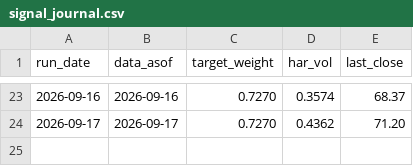
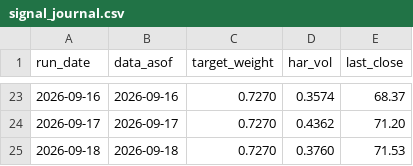
Before and after one commit to gjgauravai-cpu/ai, a CSV file: signal_journal.csv, drawn as a sheet; only a part is shown, gaps mark what is left out; the diff names each change by its address in the sheet, - before the commit and + after, or states it on an @@ line.

```diff
--- a/signal_journal.csv
+++ b/signal_journal.csv
+row 25: 2026-09-18 | 2026-09-18 | 0.7270 | 0.3760 | 71.53
```
Also changed, not shown: 1 other file.
